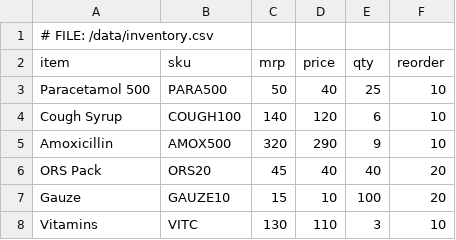
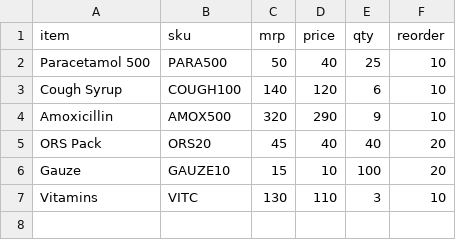
Before and after one commit to warangalonepoint/hospital-erp-starter, a CSV file: data/inventory.csv, drawn as a sheet; the diff names each change by its address in the sheet, - before the commit and + after, or states it on an @@ line.

Commit message:
Update inventory.csv

```diff
--- a/data/inventory.csv
+++ b/data/inventory.csv
-row 1: # FILE: /data/inventory.csv
```
